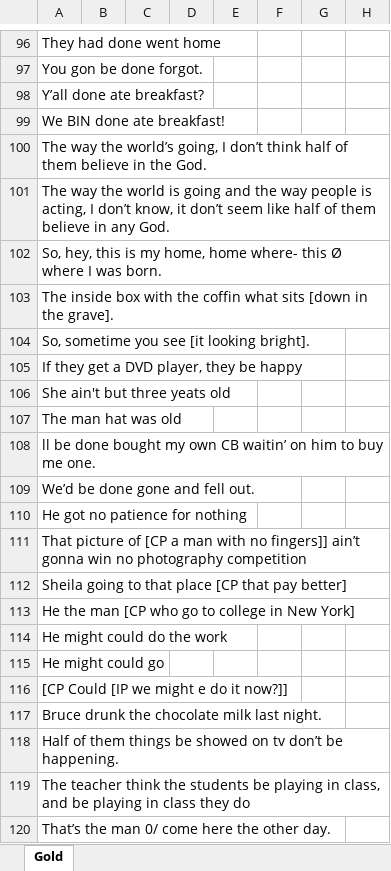
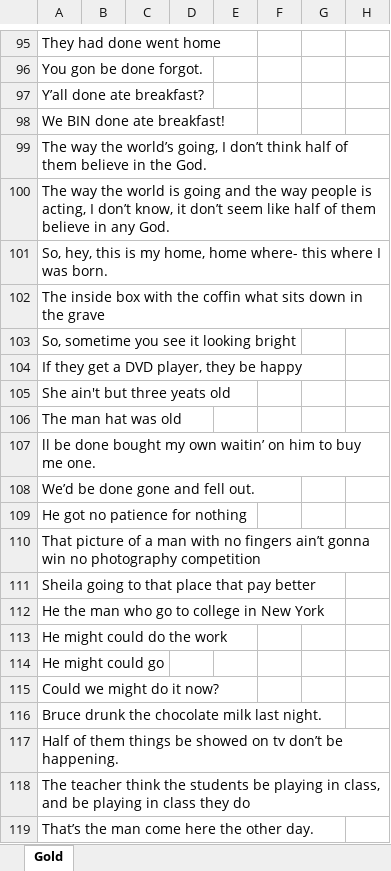
Before and after one commit to mariemmanue/Dissertation, an Excel workbook: Decoder-Only/GPT/data/Test1.xlsx, sheet Gold, drawn as a sheet; only a part is shown, gaps mark what is left out; values as stored, in another font and other column widths than the file's, no borders; addresses are those after the commit; the diff covers the shown part only; the diff names each change by its address in the sheet, - before the commit and + after, or states it on an @@ line.

```diff
--- a/Decoder-Only/GPT/data/Test1.xlsx (sheet Gold)
+++ b/Decoder-Only/GPT/data/Test1.xlsx (sheet Gold)
-A101: …where- this Ø where I…
+A101: …where- this where I…
-A102: …what sits [down in the grave].
+A102: …what sits down in the grave
-A103: So, sometime you see [it looking bright].
+A103: So, sometime you see it looking bright
-A107: …my own CB waitin’ on…
+A107: …my own waitin’ on…
-A110: …picture of [CP a man with no fingers]] ain’t gonna…
+A110: …picture of a man with no fingers ain’t gonna…
-A111: Sheila going to that place [CP that pay better]
+A111: Sheila going to that place that pay better
-A112: He the man [CP who go to college in New York]
+A112: He the man who go to college in New York
-A115: [CP Could [IP we might e do it now?]]
+A115: Could we might do it now?
-A119: That’s the man 0/ come here the other day.
+A119: That’s the man come here the other day.
```
Also changed, not shown: 1 removed row and 12 edited cells elsewhere in this sheet.
